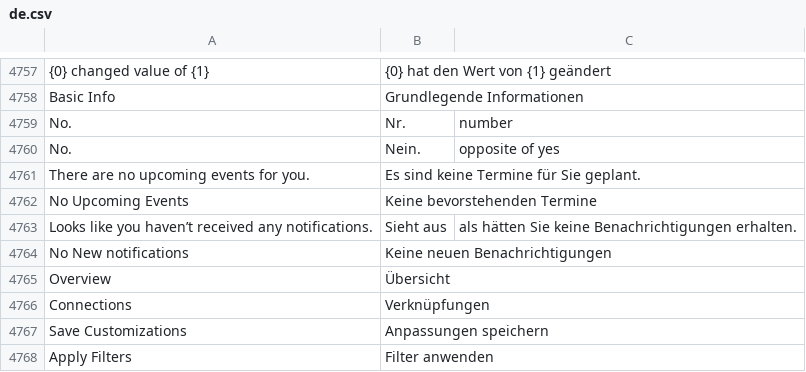
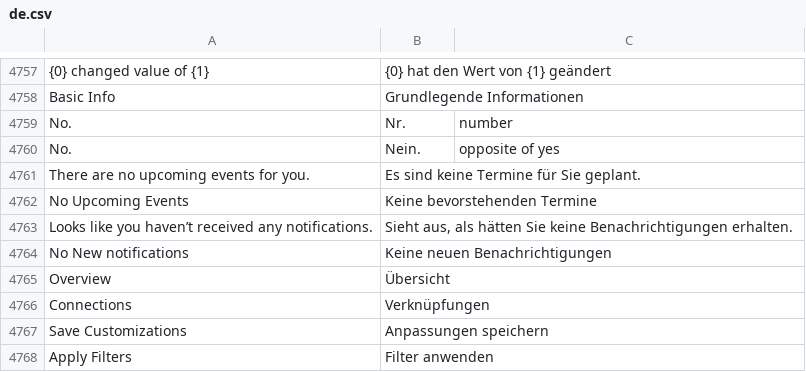
Before and after one commit to experiments001/frappe-sqlite, a CSV file: frappe/translations/de.csv, drawn as a sheet; only a part is shown, gaps mark what is left out.

Commit message:
fix: escape ,

```diff
--- a/frappe/translations/de.csv
+++ b/frappe/translations/de.csv
@@ -4762,3 +4762,3 @@ There are no upcoming events for you.,Es sind keine Termine für Sie geplant.,
 No Upcoming Events,Keine bevorstehenden Termine,
-Looks like you haven’t received any notifications.,Sieht aus, als hätten Sie keine Benachrichtigungen erhalten.,
+"Looks like you haven’t received any notifications.","Sieht aus, als hätten Sie keine Benachrichtigungen erhalten.",
 No New notifications,Keine neuen Benachrichtigungen,
```
